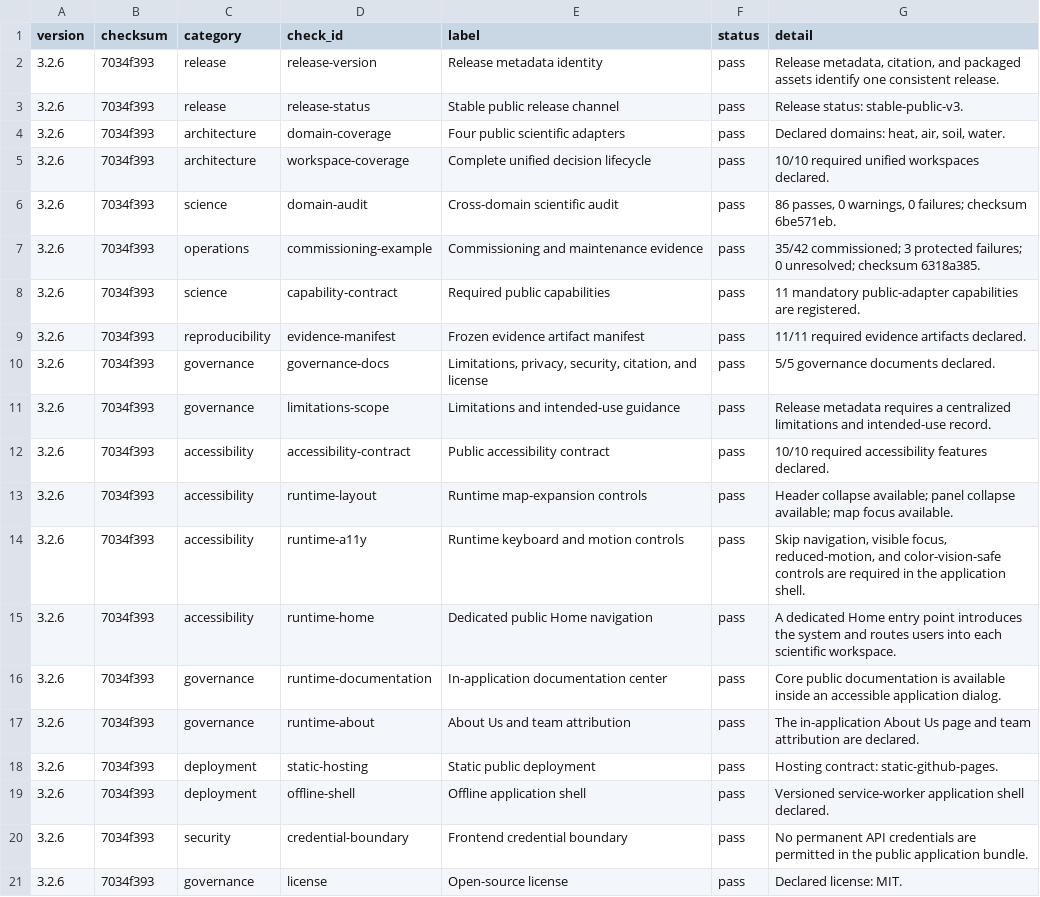
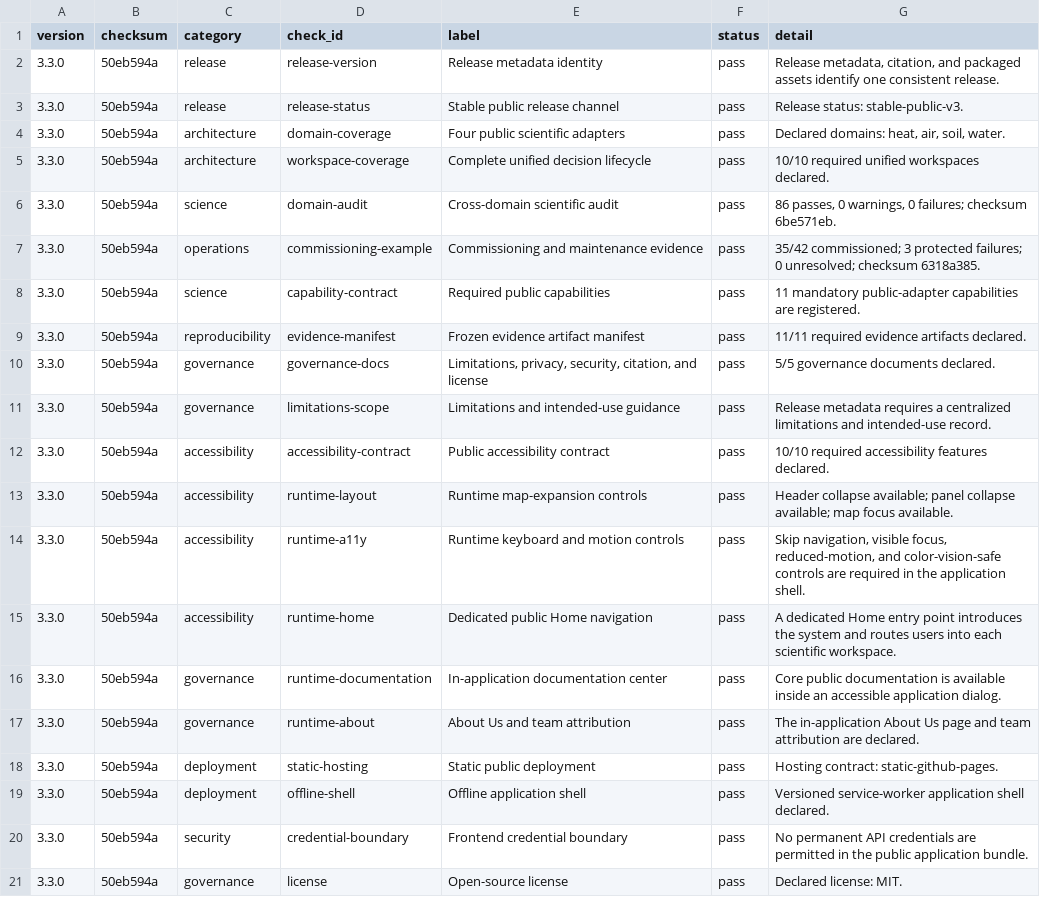
Before and after one commit to hgd-dev/lumos, a CSV file: data/examples/public-release-readiness.csv, drawn as a sheet.

Commit message:
Release LUMOS v3.3.0 with official cinematic Home

```diff
--- a/data/examples/public-release-readiness.csv
+++ b/data/examples/public-release-readiness.csv
@@ -1,21 +1,21 @@
 version,checksum,category,check_id,label,status,detail
-3.2.6,7034f393,release,release-version,Release metadata identity,pass,"Release metadata, citation, and packaged assets identify one consistent release."
-3.2.6,7034f393,release,release-status,Stable public release channel,pass,Release status: stable-public-v3.
-3.2.6,7034f393,architecture,domain-coverage,Four public scientific adapters,pass,"Declared domains: heat, air, soil, water."
-3.2.6,7034f393,architecture,workspace-coverage,Complete unified decision lifecycle,pass,10/10 required unified workspaces declared.
-3.2.6,7034f393,science,domain-audit,Cross-domain scientific audit,pass,"86 passes, 0 warnings, 0 failures; checksum 6be571eb."
-3.2.6,7034f393,operations,commissioning-example,Commissioning and maintenance evidence,pass,35/42 commissioned; 3 protected failures; 0 unresolved; checksum 6318a385.
-3.2.6,7034f393,science,capability-contract,Required public capabilities,pass,11 mandatory public-adapter capabilities are registered.
-3.2.6,7034f393,reproducibility,evidence-manifest,Frozen evidence artifact manifest,pass,11/11 required evidence artifacts declared.
-3.2.6,7034f393,governance,governance-docs,"Limitations, privacy, security, citation, and license",pass,5/5 governance documents declared.
-3.2.6,7034f393,governance,limitations-scope,Limitations and intended-use guidance,pass,Release metadata requires a centralized limitations and intended-use record.
-3.2.6,7034f393,accessibility,accessibility-contract,Public accessibility contract,pass,10/10 required accessibility features declared.
-3.2.6,7034f393,accessibility,runtime-layout,Runtime map-expansion controls,pass,Header collapse available; panel collapse available; map focus available.
-3.2.6,7034f393,accessibility,runtime-a11y,Runtime keyboard and motion controls,pass,"Skip navigation, visible focus, reduced-motion, and color-vision-safe controls are required in the application shell."
-3.2.6,7034f393,accessibility,runtime-home,Dedicated public Home navigation,pass,A dedicated Home entry point introduces the system and routes users into each scientific workspace.
-3.2.6,7034f393,governance,runtime-documentation,In-application documentation center,pass,Core public documentation is available inside an accessible application dialog.
-3.2.6,7034f393,governance,runtime-about,About Us and team attribution,pass,The in-application About Us page and team attribution are declared.
-3.2.6,7034f393,deployment,static-hosting,Static public deployment,pass,Hosting contract: static-github-pages.
-3.2.6,7034f393,deployment,offline-shell,Offline application shell,pass,Versioned service-worker application shell declared.
-3.2.6,7034f393,security,credential-boundary,Frontend credential boundary,pass,No permanent API credentials are permitted in the public application bundle.
-3.2.6,7034f393,governance,license,Open-source license,pass,Declared license: MIT.
+3.3.0,50eb594a,release,release-version,Release metadata identity,pass,"Release metadata, citation, and packaged assets identify one consistent release."
+3.3.0,50eb594a,release,release-status,Stable public release channel,pass,Release status: stable-public-v3.
+3.3.0,50eb594a,architecture,domain-coverage,Four public scientific adapters,pass,"Declared domains: heat, air, soil, water."
+3.3.0,50eb594a,architecture,workspace-coverage,Complete unified decision lifecycle,pass,10/10 required unified workspaces declared.
+3.3.0,50eb594a,science,domain-audit,Cross-domain scientific audit,pass,"86 passes, 0 warnings, 0 failures; checksum 6be571eb."
+3.3.0,50eb594a,operations,commissioning-example,Commissioning and maintenance evidence,pass,35/42 commissioned; 3 protected failures; 0 unresolved; checksum 6318a385.
+3.3.0,50eb594a,science,capability-contract,Required public capabilities,pass,11 mandatory public-adapter capabilities are registered.
+3.3.0,50eb594a,reproducibility,evidence-manifest,Frozen evidence artifact manifest,pass,11/11 required evidence artifacts declared.
+3.3.0,50eb594a,governance,governance-docs,"Limitations, privacy, security, citation, and license",pass,5/5 governance documents declared.
+3.3.0,50eb594a,governance,limitations-scope,Limitations and intended-use guidance,pass,Release metadata requires a centralized limitations and intended-use record.
+3.3.0,50eb594a,accessibility,accessibility-contract,Public accessibility contract,pass,10/10 required accessibility features declared.
+3.3.0,50eb594a,accessibility,runtime-layout,Runtime map-expansion controls,pass,Header collapse available; panel collapse available; map focus available.
+3.3.0,50eb594a,accessibility,runtime-a11y,Runtime keyboard and motion controls,pass,"Skip navigation, visible focus, reduced-motion, and color-vision-safe controls are required in the application shell."
+3.3.0,50eb594a,accessibility,runtime-home,Dedicated public Home navigation,pass,A dedicated Home entry point introduces the system and routes users into each scientific workspace.
+3.3.0,50eb594a,governance,runtime-documentation,In-application documentation center,pass,Core public documentation is available inside an accessible application dialog.
+3.3.0,50eb594a,governance,runtime-about,About Us and team attribution,pass,The in-application About Us page and team attribution are declared.
+3.3.0,50eb594a,deployment,static-hosting,Static public deployment,pass,Hosting contract: static-github-pages.
+3.3.0,50eb594a,deployment,offline-shell,Offline application shell,pass,Versioned service-worker application shell declared.
+3.3.0,50eb594a,security,credential-boundary,Frontend credential boundary,pass,No permanent API credentials are permitted in the public application bundle.
+3.3.0,50eb594a,governance,license,Open-source license,pass,Declared license: MIT.
```
Also changed, not shown: dist/data/examples/public-release-readiness.csv, 50 other files.
